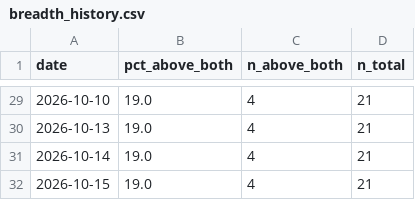
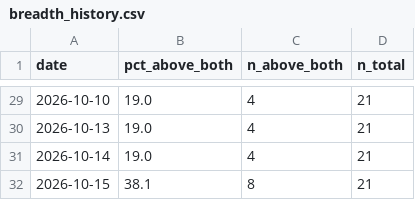
Before and after one commit to jesustmartinezperez-cmyk/-breadth-proxy, a CSV file: data/breadth_history.csv, drawn as a sheet; only a part is shown, gaps mark what is left out.

```diff
--- a/data/breadth_history.csv
+++ b/data/breadth_history.csv
@@ -31,2 +31,2 @@ date,pct_above_both,n_above_both,n_total
 2026-10-14,19.0,4,21
-2026-10-15,19.0,4,21
+2026-10-15,38.1,8,21
```
Also changed, not shown: data/detail_2026-10-15.csv.
